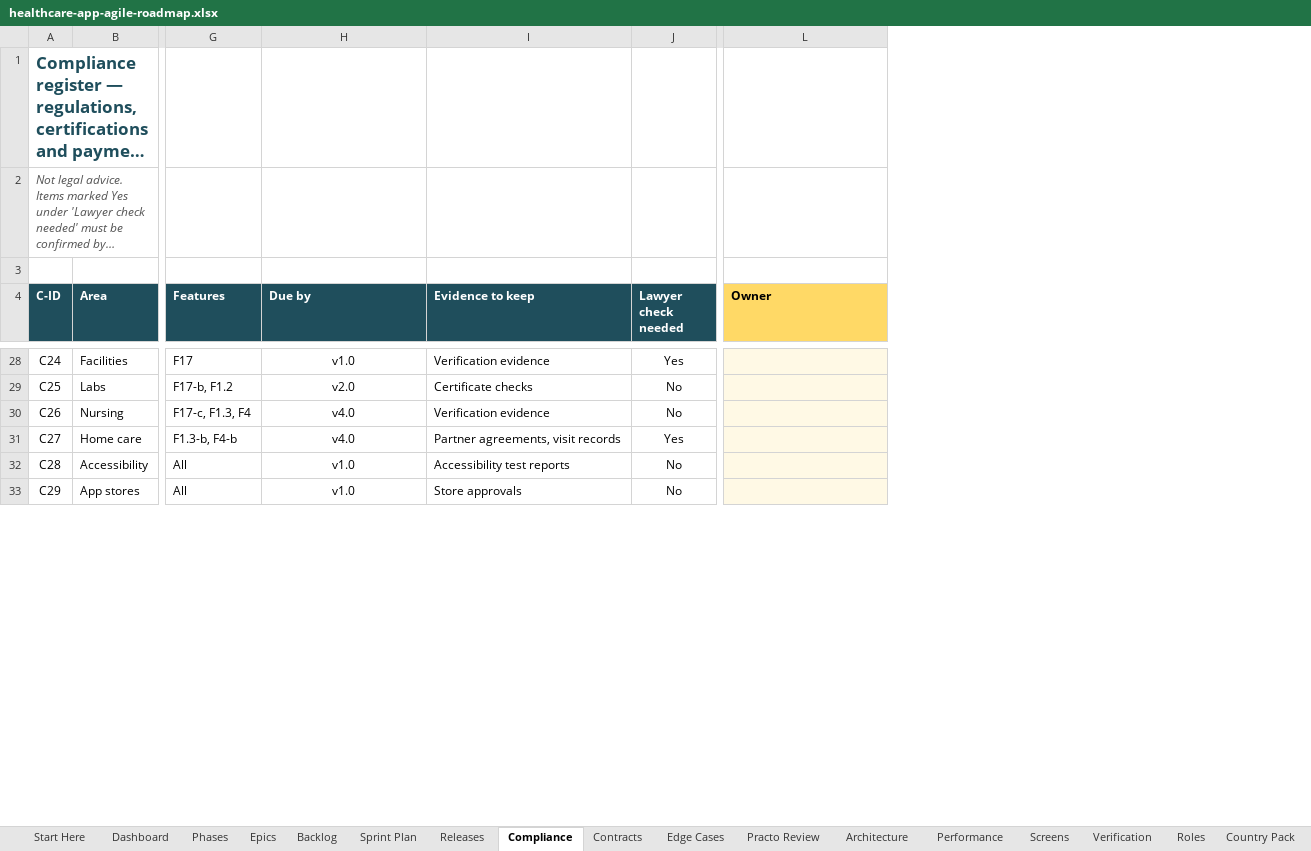
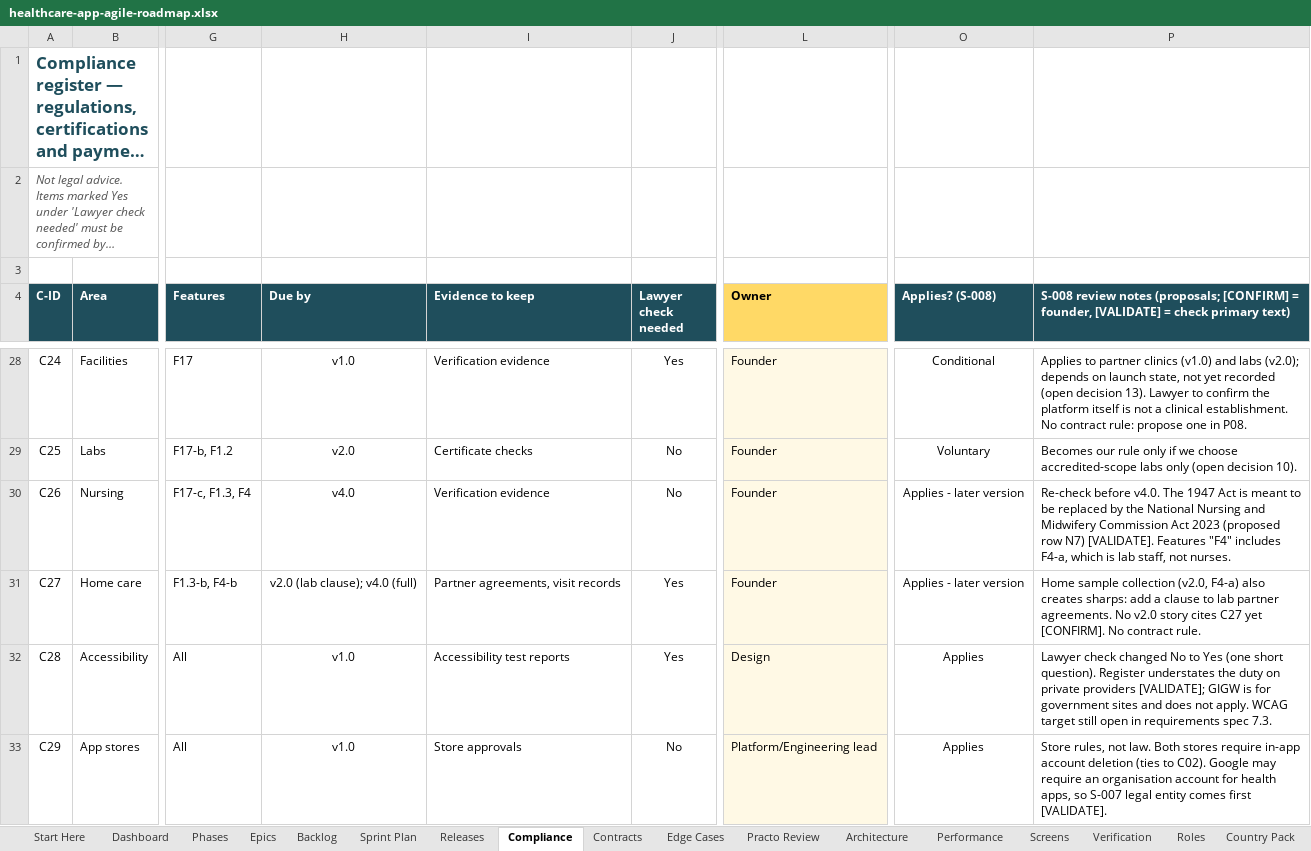
Before and after one commit to viyallabs/mugizh, an Excel workbook: Resources/healthcare-app-agile-roadmap.xlsx, sheet Compliance, drawn as a sheet; only a part is shown, gaps mark what is left out; long unchanged cells end in …; values as stored, in another font and other column widths than the file's, no borders; charts and pictures and conditional formats not drawn; the diff covers the shown part only; the diff names each change by its address in the sheet, - before the commit and + after, or states it on an @@ line.

```diff
--- a/Resources/healthcare-app-agile-roadmap.xlsx (sheet Compliance)
+++ b/Resources/healthcare-app-agile-roadmap.xlsx (sheet Compliance)
+column O (Applies? (S-008)), rows 28-33: Conditional | Voluntary | Applies - later version | Applies - later version | Applies | Applies
+column P, row 4: S-008 review notes (proposals; [CONFIRM] = founder, [VALIDATE] = check primary text); rows 28-33: Applies to partner clinics (v1.0) and labs (v2.0); depends on launch state, not yet recorded (open decision 13). Lawyer to confirm the platform itself is not a clinical establishment. No contract rule: propose one in P08. | Becomes our rule only if we choose accredited-scope labs only (open decision 10). | Re-check before v4.0. The 1947 Act is meant to be replaced by the National Nursing and Midwifery Commission Act 2023 (proposed row N7) [VALIDATE]. Features "F4" includes F4-a, which is lab staff, not nurses. | Home sample collection (v2.0, F4-a) also creates sharps: add a clause to lab partner agreements. No v2.0 story cites C27 yet [CONFIRM]. No contract rule. | Lawyer check changed No to Yes (one short question). Register understates the duty on private providers [VALIDATE]; GIGW is for government sites and does not apply. WCAG target still open in requirements spec 7.3. | Store rules, not law. Both stores require in-app account deletion (ties to C02). Google may require an organisation account for health apps, so S-007 legal entity comes first [VALIDATE].
-L28:L31 (Owner): (empty)
+L28:L31 (Owner): Founder
-H31 (Due by): v4.0
+H31 (Due by): v2.0 (lab clause); v4.0 (full)
-J32 (Lawyer check needed): No
+J32 (Lawyer check needed): Yes
-L32 (Owner): (empty)
+L32 (Owner): Design
-L33 (Owner): (empty)
+L33 (Owner): Platform/Engineering lead
```
Also changed, not shown: 46 edited cells elsewhere in this sheet, sheet Practo Review, sheet Backlog, sheet Edge Cases, 32 other files.
